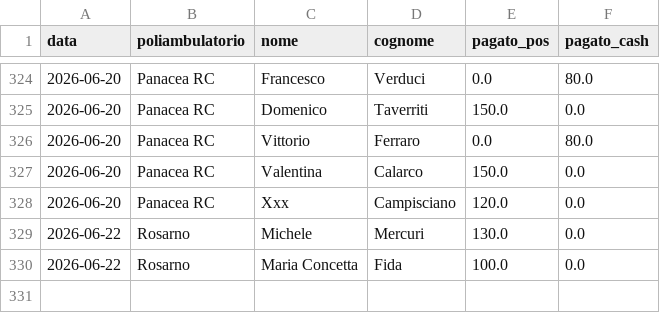
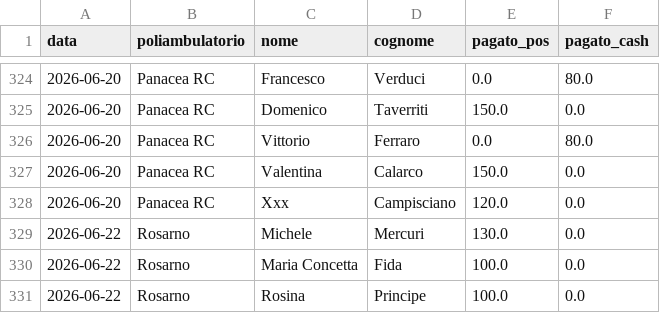
Before and after one commit to rlicordari/report_privato, a CSV file: data/visits.csv, drawn as a sheet; only a part is shown, gaps mark what is left out; the diff names each change by its address in the sheet, - before the commit and + after, or states it on an @@ line.

Commit message:
Visita: Principe Rosina @ Rosarno (2026-06-22)

```diff
--- a/data/visits.csv
+++ b/data/visits.csv
+row 331: 2026-06-22 | Rosarno | Rosina | Principe | 100.0 | 0.0
```
